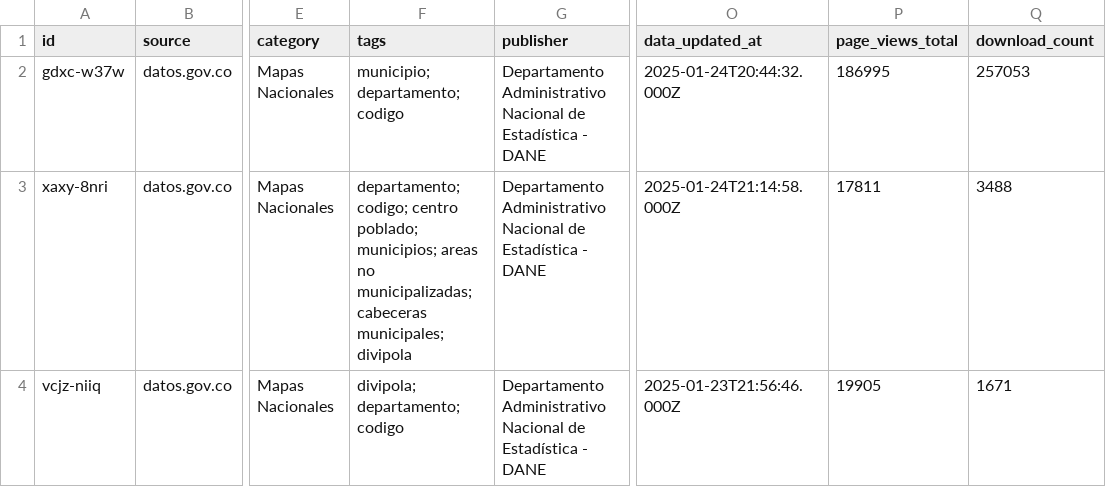
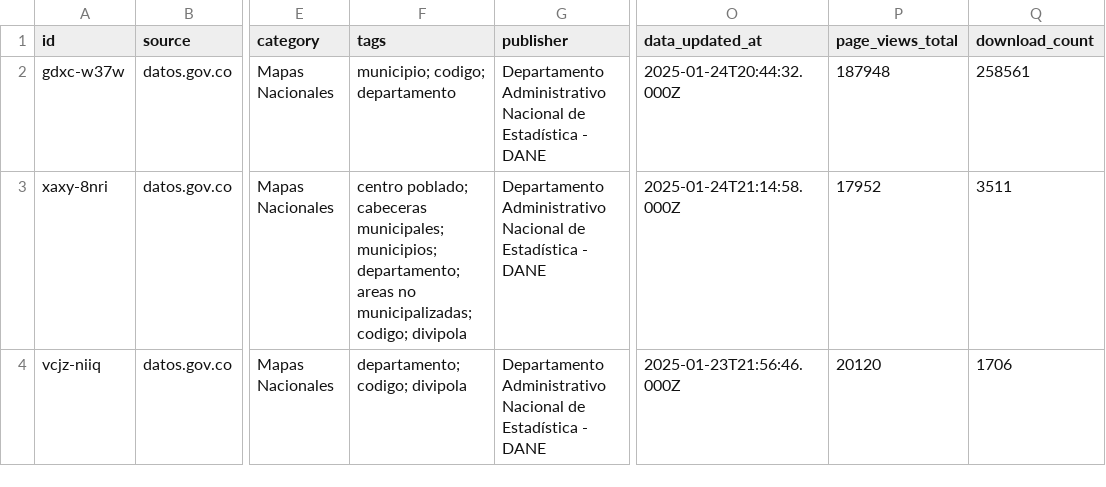
Before and after one commit to MunirJalil/dane-data-catalog, a CSV file: catalog/dane_datasets.csv, drawn as a sheet; only a part is shown, gaps mark what is left out; the diff names each change by its address in the sheet, - before the commit and + after, or states it on an @@ line.

```diff
--- a/catalog/dane_datasets.csv
+++ b/catalog/dane_datasets.csv
-F2 (tags): municipio; departamento; codigo
+F2 (tags): municipio; codigo; departamento
-P2 (page_views_total): 186995
+P2 (page_views_total): 187948
-Q2 (download_count): 257053
+Q2 (download_count): 258561
-F3 (tags): departamento; codigo; centro poblado; municipios; areas no municipalizadas; cabeceras municipales; divipola
+F3 (tags): centro poblado; cabeceras municipales; municipios; departamento; areas no municipalizadas; codigo; divipola
-P3 (page_views_total): 17811
+P3 (page_views_total): 17952
-Q3 (download_count): 3488
+Q3 (download_count): 3511
-F4 (tags): divipola; departamento; codigo
+F4 (tags): departamento; codigo; divipola
-P4 (page_views_total): 19905
+P4 (page_views_total): 20120
-Q4 (download_count): 1671
+Q4 (download_count): 1706
```
Also changed, not shown: catalog/dane_microdata.csv, 3 other files.
